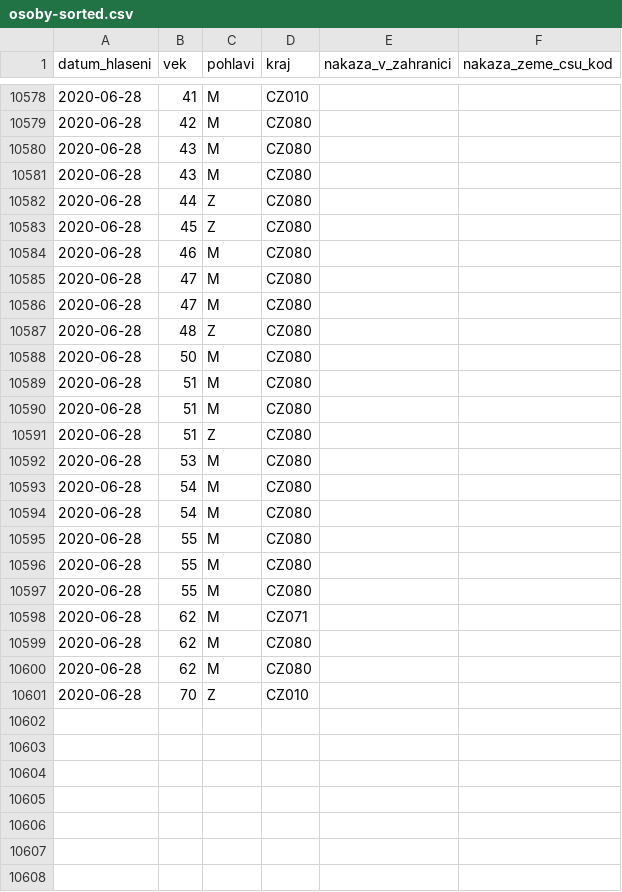
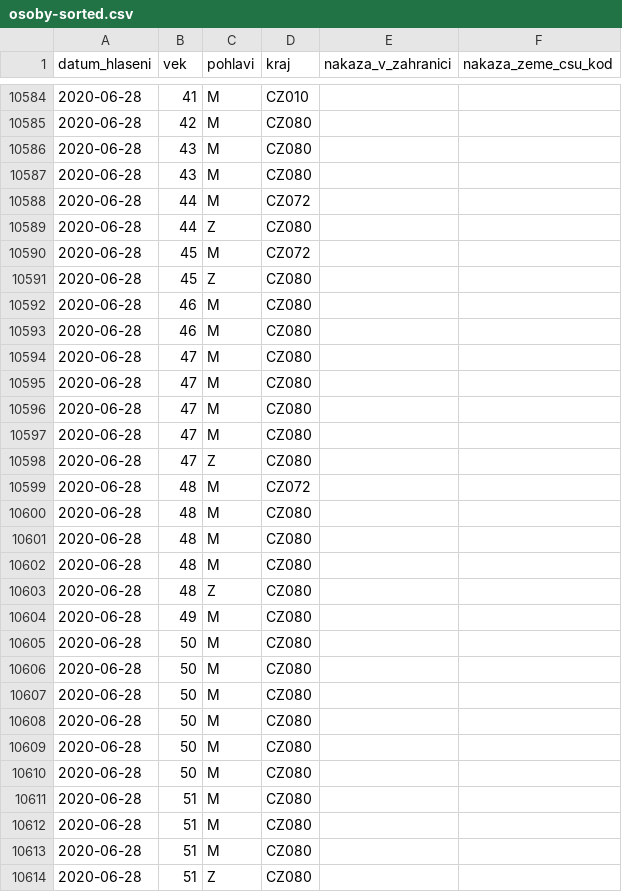
Before and after one commit to martin-majlis/covid-19, a CSV file: data/backup/onemocneni-aktualne.mzcr.cz_covid-19/osoby-sorted.csv, drawn as a sheet; only a part is shown, gaps mark what is left out; the shorter side is filled out with more unchanged rows; the diff covers the shown part only; the diff names each change by its address in the sheet, - before the commit and + after, or states it on an @@ line.

```diff
--- a/data/backup/onemocneni-aktualne.mzcr.cz_covid-19/osoby-sorted.csv
+++ b/data/backup/onemocneni-aktualne.mzcr.cz_covid-19/osoby-sorted.csv
+row 10588: 2020-06-28 | 44 | M | CZ072
+row 10590: 2020-06-28 | 45 | M | CZ072
+row 10592: 2020-06-28 | 46 | M | CZ080
+row 10596: 2020-06-28 | 47 | M | CZ080
+row 10597: 2020-06-28 | 47 | M | CZ080
+row 10598: 2020-06-28 | 47 | Z | CZ080
+row 10599: 2020-06-28 | 48 | M | CZ072
+row 10600: 2020-06-28 | 48 | M | CZ080
+row 10601: 2020-06-28 | 48 | M | CZ080
+row 10602: 2020-06-28 | 48 | M | CZ080
+row 10604: 2020-06-28 | 49 | M | CZ080
+row 10605: 2020-06-28 | 50 | M | CZ080
+row 10606: 2020-06-28 | 50 | M | CZ080
+row 10607: 2020-06-28 | 50 | M | CZ080
+row 10608: 2020-06-28 | 50 | M | CZ080
+row 10609: 2020-06-28 | 50 | M | CZ080
+row 10613: 2020-06-28 | 51 | M | CZ080
```
Also changed, not shown: 19 added rows and 3 edited cells elsewhere in this file, data/backup/onemocneni-aktualne.mzcr.cz_covid-19-v2/osoby-sorted.csv.
